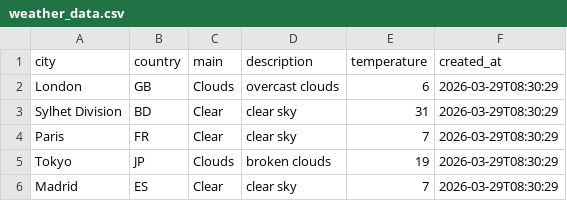
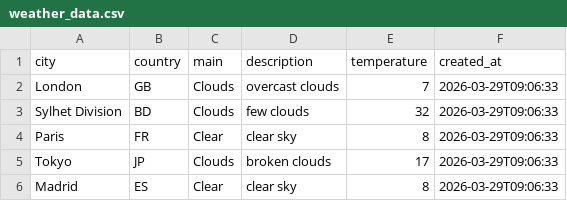
Before and after one commit to amzzz930/weather-api-integration, a CSV file: weather_data.csv, drawn as a sheet.

```diff
--- a/weather_data.csv
+++ b/weather_data.csv
@@ -1,6 +1,6 @@
 city,country,main,description,temperature,created_at
-London,GB,Clouds,overcast clouds,6,2026-03-29T08:30:29
-Sylhet Division,BD,Clear,clear sky,31,2026-03-29T08:30:29
-Paris,FR,Clear,clear sky,7,2026-03-29T08:30:29
-Tokyo,JP,Clouds,broken clouds,19,2026-03-29T08:30:29
-Madrid,ES,Clear,clear sky,7,2026-03-29T08:30:29
+London,GB,Clouds,overcast clouds,7,2026-03-29T09:06:33
+Sylhet Division,BD,Clouds,few clouds,32,2026-03-29T09:06:33
+Paris,FR,Clear,clear sky,8,2026-03-29T09:06:33
+Tokyo,JP,Clouds,broken clouds,17,2026-03-29T09:06:33
+Madrid,ES,Clear,clear sky,8,2026-03-29T09:06:33
```
